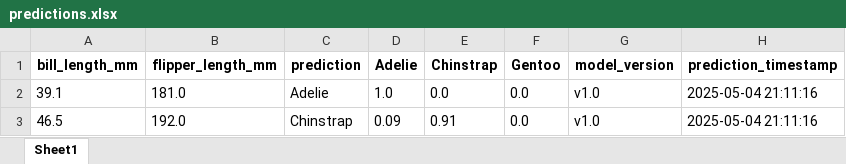
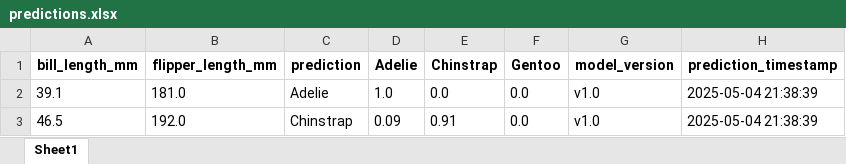
Before and after one commit to Slimcent/Penguis_Classifier, an Excel workbook: Github_Prediction_Storage/predictions.xlsx, sheet Sheet1, drawn as a sheet; values as stored, in another font and other column widths than the file's, no borders; the diff names each change by its address in the sheet, - before the commit and + after, or states it on an @@ line.

Commit message:
Update prediction file: Github_Prediction_Storage/predictions.xlsx

```diff
--- a/Github_Prediction_Storage/predictions.xlsx (sheet Sheet1)
+++ b/Github_Prediction_Storage/predictions.xlsx (sheet Sheet1)
-H2:H3 (prediction_timestamp): 2025-05-04 21:11:16
+H2:H3 (prediction_timestamp): 2025-05-04 21:38:39
```
